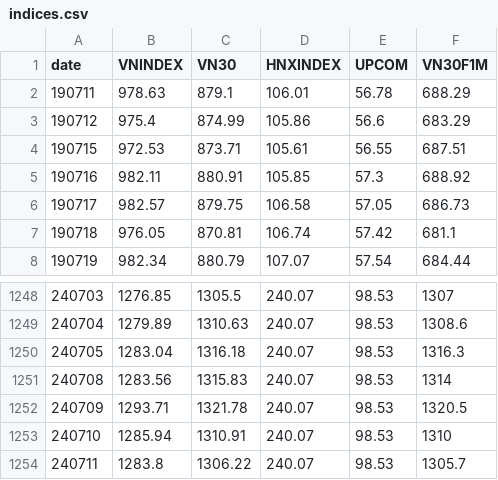
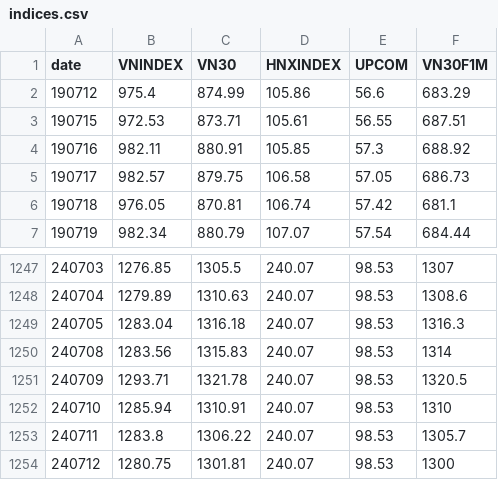
Before and after one commit to AICafe1/vnqa, a CSV file: docs/indices.csv, drawn as a sheet; only a part is shown, gaps mark what is left out; removed rows and columns are numbered as before the commit, all else as after; the diff names each change by its address in the sheet, - before the commit and + after, or states it on an @@ line.

```diff
--- a/docs/indices.csv
+++ b/docs/indices.csv
-row 2: 190711 | 978.63 | 879.1 | 106.01 | 56.78 | 688.29
+row 1254: 240712 | 1280.75 | 1301.81 | 240.07 | 98.53 | 1300
```
